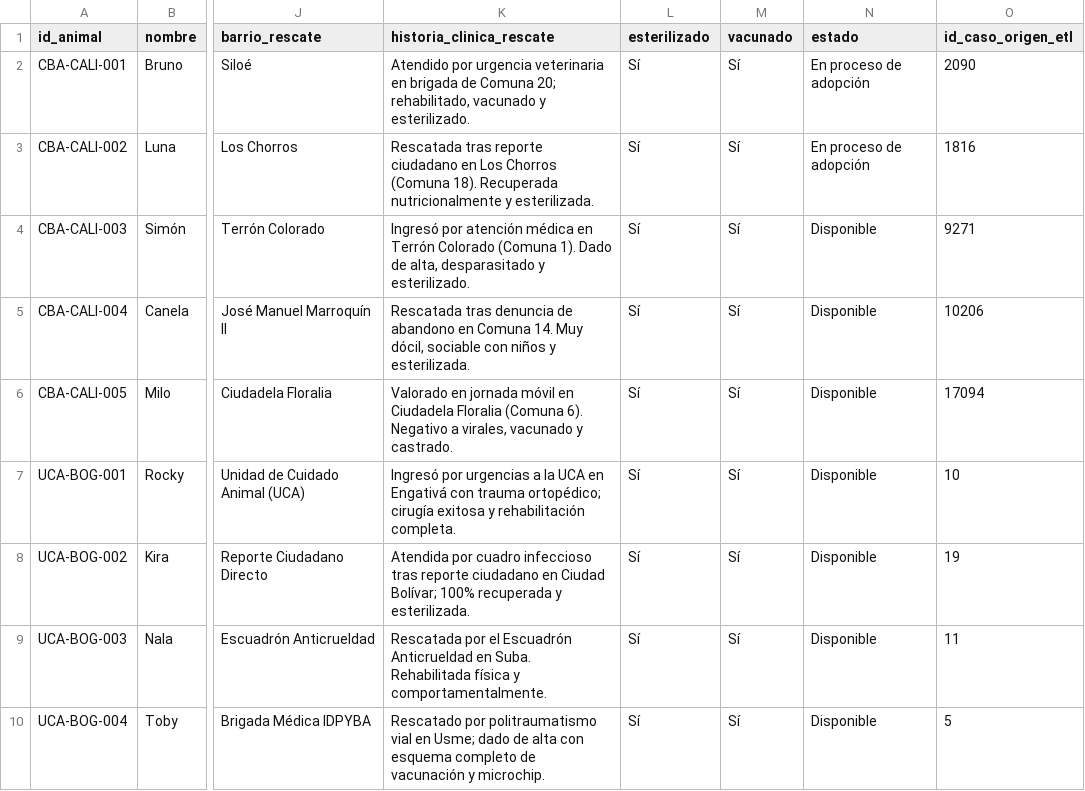
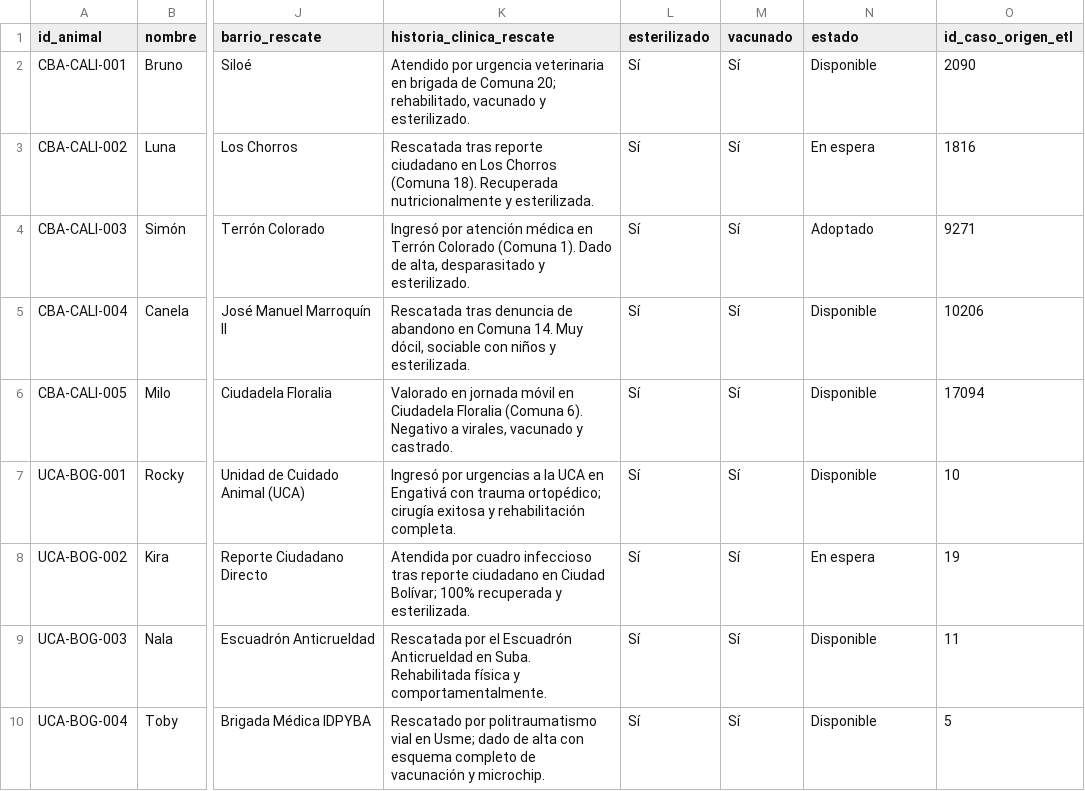
Before and after one commit to LPiragauta26/Proyecto-ETL-Huellitas-Urbanas, a CSV file: Medallon/data/gold/catalogo_adopciones.csv, drawn as a sheet; only a part is shown, gaps mark what is left out; the diff names each change by its address in the sheet, - before the commit and + after, or states it on an @@ line.

```diff
--- a/Medallon/data/gold/catalogo_adopciones.csv
+++ b/Medallon/data/gold/catalogo_adopciones.csv
-N2 (estado): En proceso de adopción
+N2 (estado): Disponible
-N3 (estado): En proceso de adopción
+N3 (estado): En espera
-N4 (estado): Disponible
+N4 (estado): Adoptado
-N8 (estado): Disponible
+N8 (estado): En espera
```
Also changed, not shown: Medallon/data/gold/kpis/kpi_calidad_datos.csv, Medallon/data/gold/solicitudes_adopcion.csv, 9 other files.
